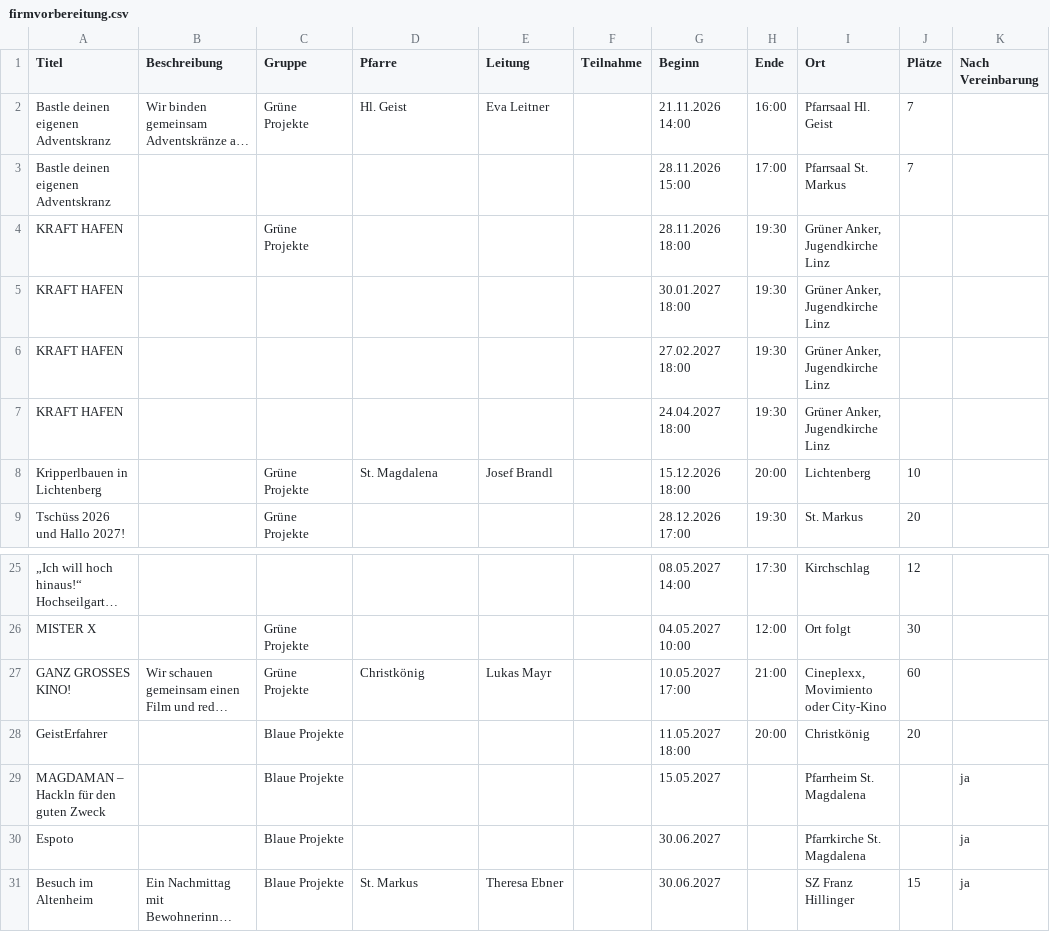
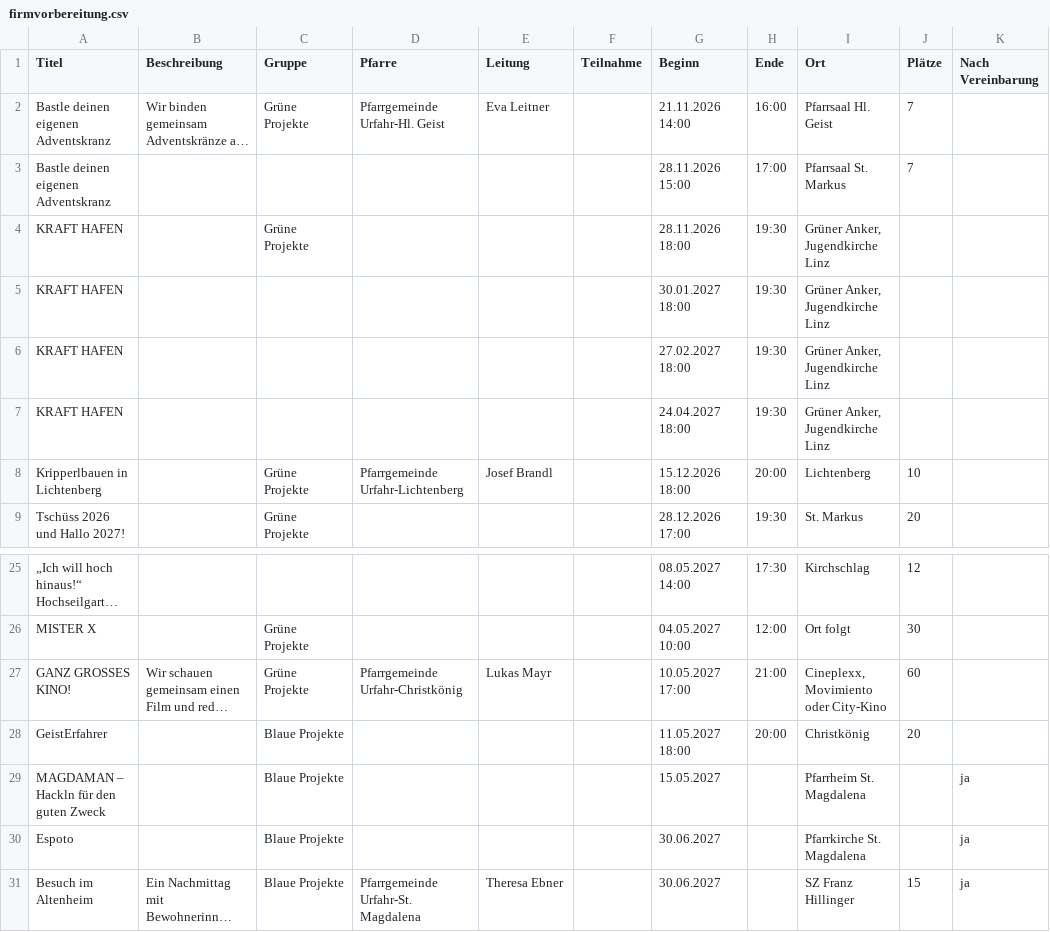
Before and after one commit to scalet-binderth/urfair, a CSV file: samples/firmvorbereitung.csv, drawn as a sheet; only a part is shown, gaps mark what is left out; long unchanged cells end in …; the diff names each change by its address in the sheet, - before the commit and + after, or states it on an @@ line.

```diff
--- a/samples/firmvorbereitung.csv
+++ b/samples/firmvorbereitung.csv
-D2 (Pfarre): Hl. Geist
+D2 (Pfarre): Pfarrgemeinde Urfahr-Hl. Geist
-D8 (Pfarre): St. Magdalena
+D8 (Pfarre): Pfarrgemeinde Urfahr-Lichtenberg
-D27 (Pfarre): Christkönig
+D27 (Pfarre): Pfarrgemeinde Urfahr-Christkönig
-D31 (Pfarre): St. Markus
+D31 (Pfarre): Pfarrgemeinde Urfahr-St. Magdalena
```
Also changed, not shown: 15 other files.
